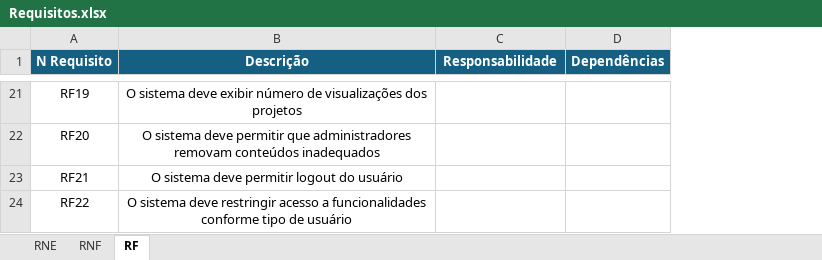
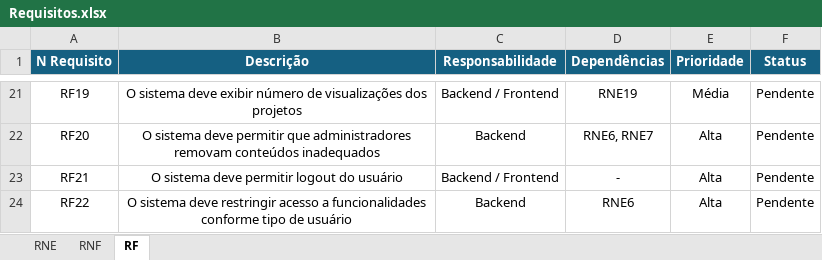
Before and after one commit to Davi-234/Trabalho_Final_2INFO_2026, an Excel workbook: Requisitos.xlsx, sheet RF, drawn as a sheet; only a part is shown, gaps mark what is left out; values as stored, in another font and other column widths than the file's, no borders; the diff covers the shown part only; the diff names each change by its address in the sheet, - before the commit and + after, or states it on an @@ line.

```diff
--- a/Requisitos.xlsx (sheet RF)
+++ b/Requisitos.xlsx (sheet RF)
+column E (Prioridade), rows 21-24: Média | Alta | Alta | Alta
+column F (Status), rows 21-24: all Pendente
-C21 (Responsabilidade): (empty)
+C21 (Responsabilidade): Backend / Frontend
-D21 (Dependências): (empty)
+D21 (Dependências): RNE19
-C22 (Responsabilidade): (empty)
+C22 (Responsabilidade): Backend
-D22 (Dependências): (empty)
+D22 (Dependências): RNE6, RNE7
-C23 (Responsabilidade): (empty)
+C23 (Responsabilidade): Backend / Frontend
-D23 (Dependências): (empty)
+D23 (Dependências): -
-C24 (Responsabilidade): (empty)
+C24 (Responsabilidade): Backend
-D24 (Dependências): (empty)
+D24 (Dependências): RNE6
```
Also changed, not shown: 38 edited cells elsewhere in this sheet, sheet RNF, sheet RNE.
